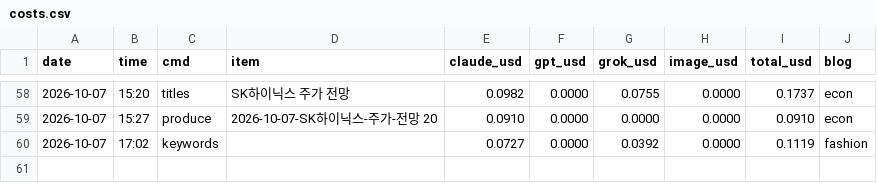
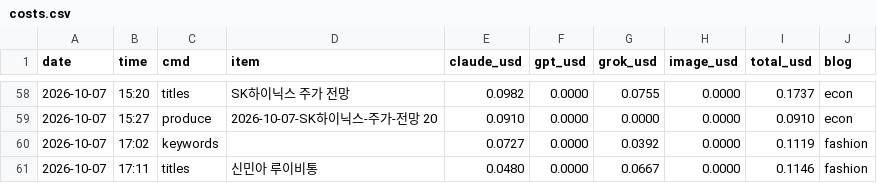
Before and after one commit to mahatera9218-create/shorts-engine, a CSV file: econ/costs.csv, drawn as a sheet; only a part is shown, gaps mark what is left out.

```diff
--- a/econ/costs.csv
+++ b/econ/costs.csv
@@ -60 +60,2 @@ date,time,cmd,item,claude_usd,gpt_usd,grok_usd,image_usd,total_usd,blog
 2026-10-07,17:02,keywords,,0.0727,0.0000,0.0392,0.0000,0.1119,fashion
+2026-10-07,17:11,titles,신민아 루이비통,0.0480,0.0000,0.0667,0.0000,0.1146,fashion
```
Also changed, not shown: 2 other files.
